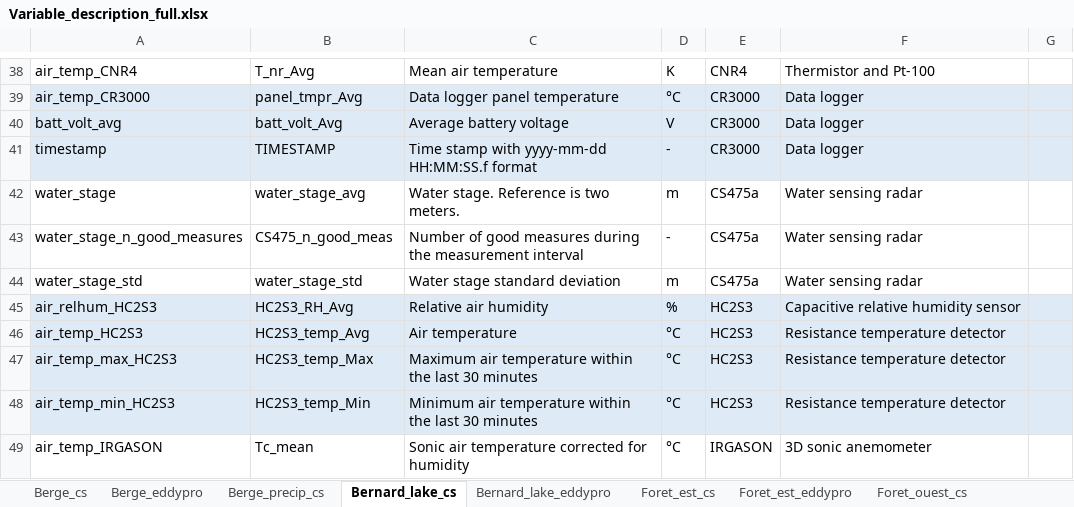
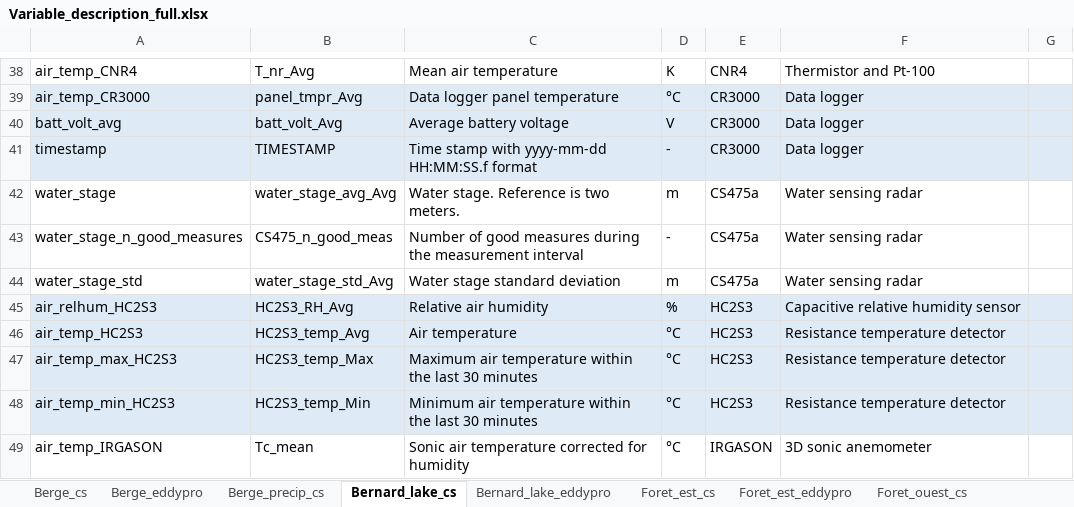
Before and after one commit to AntoineThiboult/Ro2_data_worflow, an Excel workbook: Resources/Variable_description_full.xlsx, sheet Bernard_lake_cs, drawn as a sheet; only a part is shown, gaps mark what is left out; values as stored, in another font and other column widths than the file's, no borders; the diff names each change by its address in the sheet, - before the commit and + after, or states it on an @@ line.

Commit message:
Fix Bernard missing water level

```diff
--- a/Resources/Variable_description_full.xlsx (sheet Bernard_lake_cs)
+++ b/Resources/Variable_description_full.xlsx (sheet Bernard_lake_cs)
-B42: water_stage_avg
+B42: water_stage_avg_Avg
-B44: water_stage_std
+B44: water_stage_std_Avg
```
Also changed, not shown: Resources/Metadata.xlsx.
